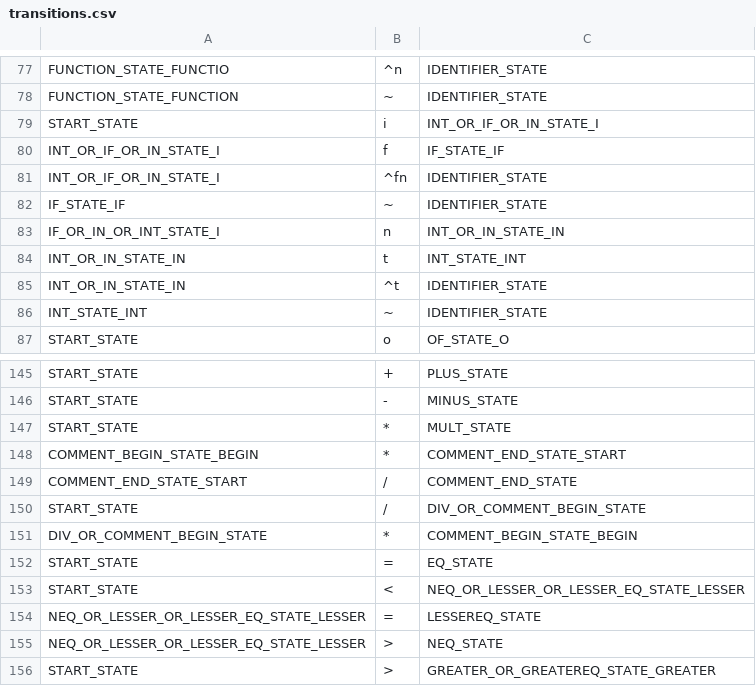
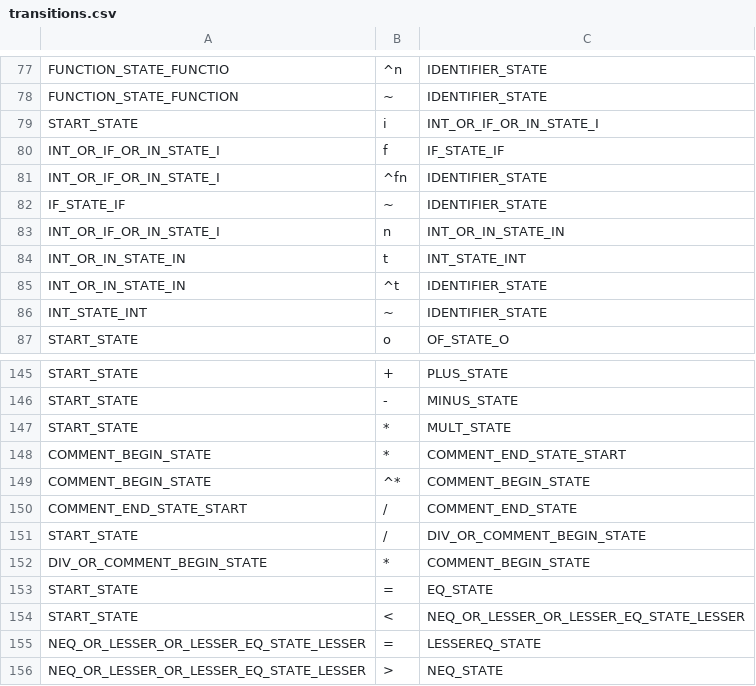
Before and after one commit to raghavkaul/TigerCompiler, a CSV file: proj_phase_1/data/transitions.csv, drawn as a sheet; only a part is shown, gaps mark what is left out; the shorter side is filled out with more unchanged rows.

Commit message:
fixed CSV, changed gitignore within proj_phase_1 for iml file, table population/regex handler works

```diff
--- a/proj_phase_1/data/transitions.csv
+++ b/proj_phase_1/data/transitions.csv
@@ -82,3 +82,3 @@ INT_OR_IF_OR_IN_STATE_I	^fn	IDENTIFIER_STATE
 IF_STATE_IF	~	IDENTIFIER_STATE
-IF_OR_IN_OR_INT_STATE_I	n	INT_OR_IN_STATE_IN
+INT_OR_IF_OR_IN_STATE_I	n	INT_OR_IN_STATE_IN
 INT_OR_IN_STATE_IN	t	INT_STATE_INT
@@ -147,6 +147,7 @@ START_STATE	-	MINUS_STATE
 START_STATE	*	MULT_STATE
-COMMENT_BEGIN_STATE_BEGIN	*	COMMENT_END_STATE_START
+COMMENT_BEGIN_STATE	*	COMMENT_END_STATE_START
+COMMENT_BEGIN_STATE	^*	COMMENT_BEGIN_STATE
 COMMENT_END_STATE_START	/	COMMENT_END_STATE
 START_STATE	/	DIV_OR_COMMENT_BEGIN_STATE
-DIV_OR_COMMENT_BEGIN_STATE	*	COMMENT_BEGIN_STATE_BEGIN
+DIV_OR_COMMENT_BEGIN_STATE	*	COMMENT_BEGIN_STATE
 START_STATE	=	EQ_STATE
```
Also changed, not shown: proj_phase_1/data/states.csv, 14 other files.
